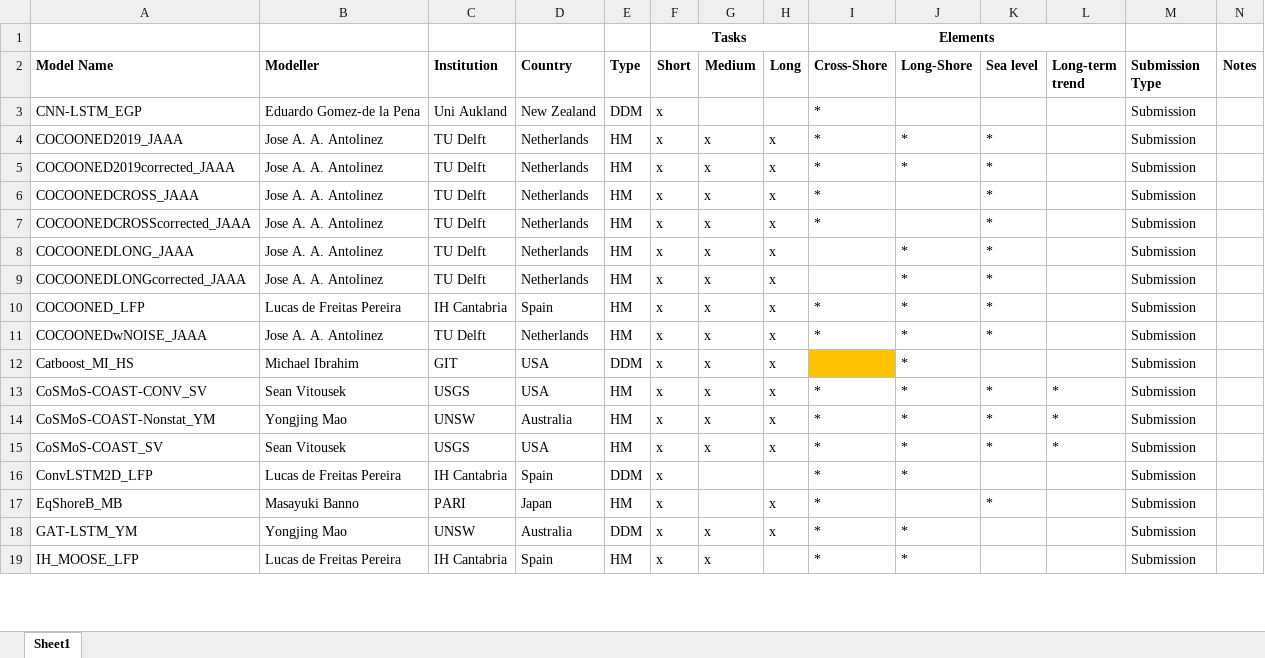
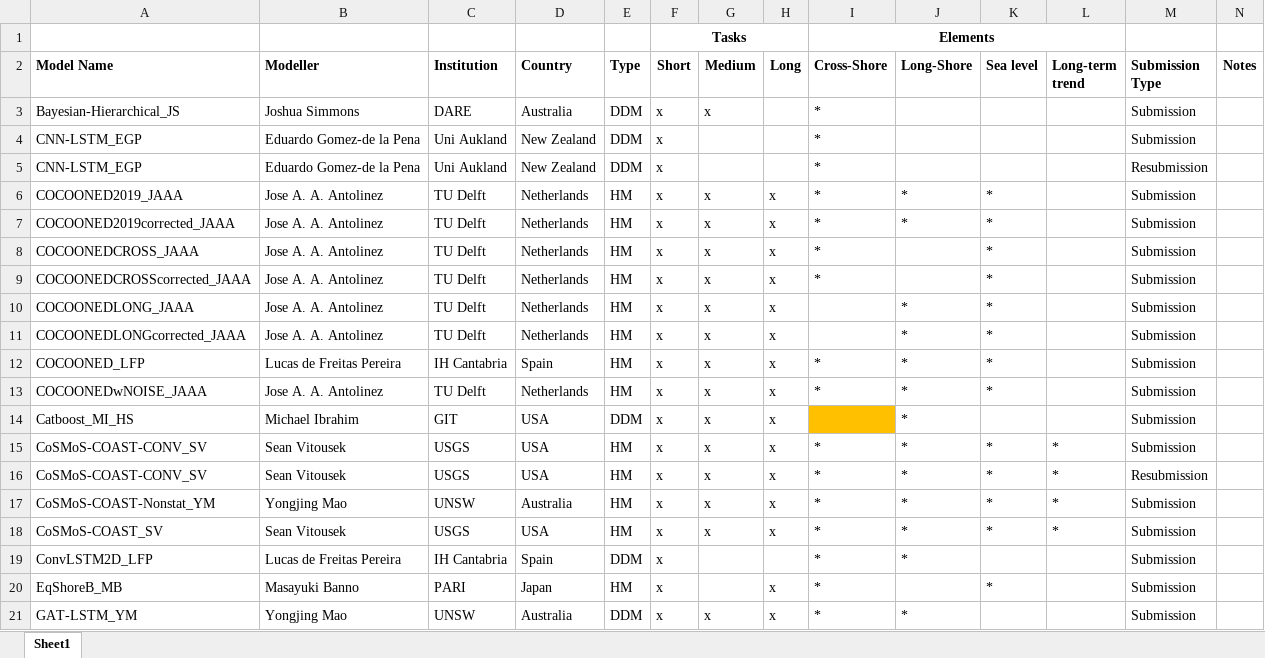
Before and after one commit to ShoreShop/ShoreModel_Benchmark, an Excel workbook: model_summary.xlsx, sheet Sheet1, drawn as a sheet; only a part is shown; the shorter side is filled out with more unchanged rows; values as stored, in another font and other column widths than the file's, no borders; the diff covers the shown part only; the diff names each change by its address in the sheet, - before the commit and + after, or states it on an @@ line.

```diff
--- a/model_summary.xlsx (sheet Sheet1)
+++ b/model_summary.xlsx (sheet Sheet1)
@@ row 40 moved to row 3: Bayesian-Hierarchical_JS @@
+row 5: CNN-LSTM_EGP | Eduardo Gomez-de la Pena | Uni Aukland | New Zealand | DDM | x |  |  | * |  |  |  | Resubmission
+row 16: CoSMoS-COAST-CONV_SV | Sean Vitousek | USGS | USA | HM | x | x | x | * | * | * | * | Resubmission
```
Also changed, not shown: 7 added rows, 1 removed row, 1 moved row, 4 edited cells and cell formats elsewhere in this sheet, 50 other files.
